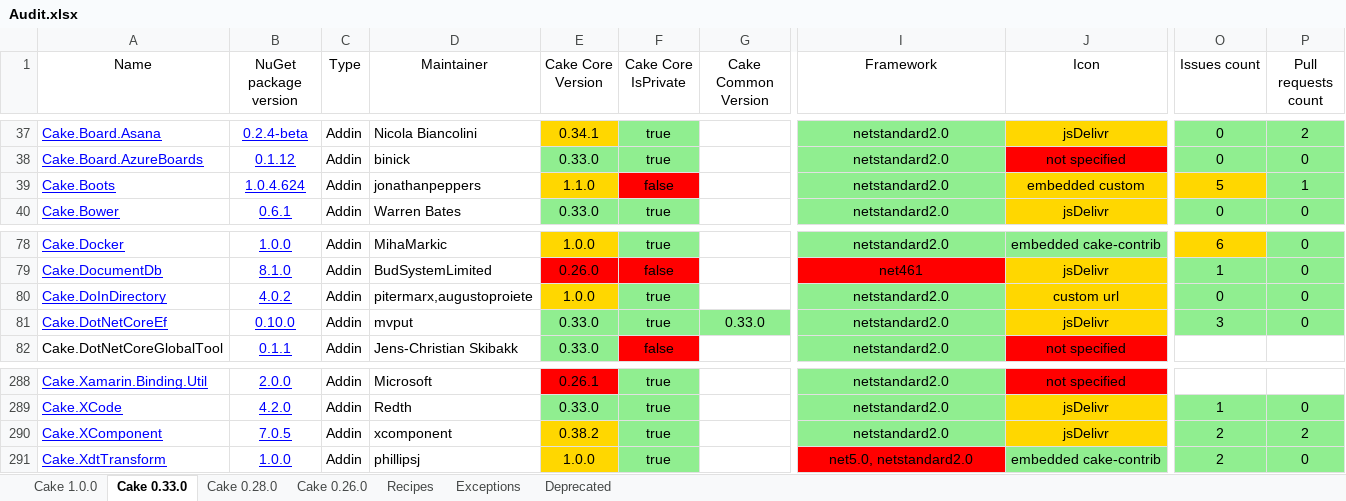
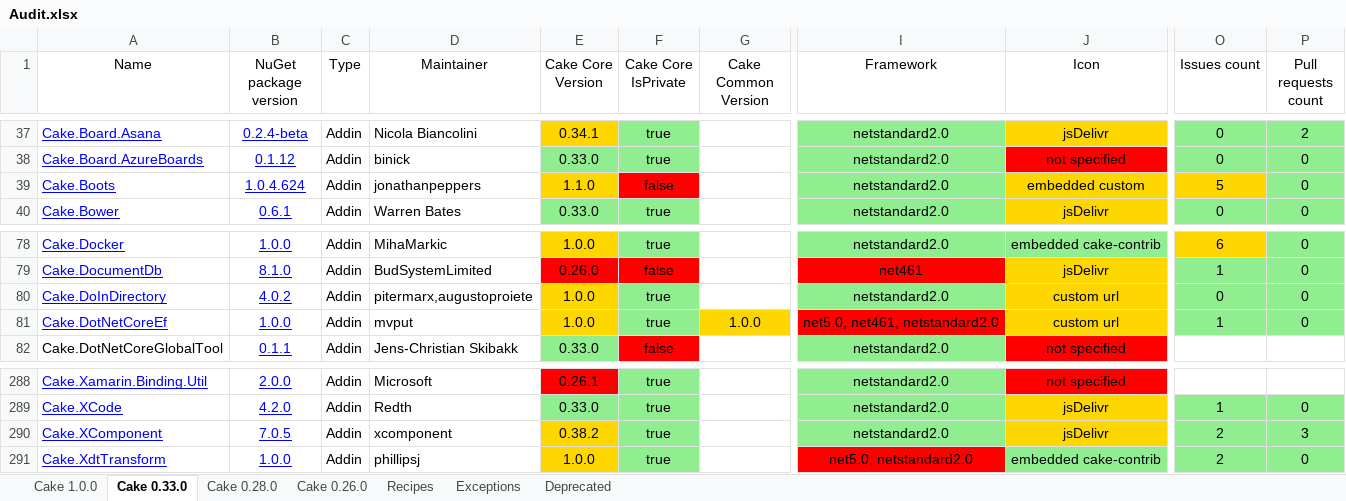
Before and after one commit to cake-contrib/Home, an Excel workbook: Audit.xlsx, sheet Cake 0.33.0, drawn as a sheet; only a part is shown, gaps mark what is left out; values as stored, in another font and other column widths than the file's, no borders; the diff names each change by its address in the sheet, - before the commit and + after, or states it on an @@ line.

```diff
--- a/Audit.xlsx (sheet Cake 0.33.0)
+++ b/Audit.xlsx (sheet Cake 0.33.0)
-P39 (Pull requests count): 1
+P39 (Pull requests count): 0
-B81 (NuGet package version): 0.10.0
+B81 (NuGet package version): 1.0.0
-E81 (Cake Core Version): 0.33.0
+E81 (Cake Core Version): 1.0.0
-E81 fill: #90EE90
+E81 fill: #FFD700
-G81 (Cake Common Version): 0.33.0
+G81 (Cake Common Version): 1.0.0
-G81 fill: #90EE90
+G81 fill: #FFD700
-I81 (Framework): netstandard2.0
+I81 (Framework): net5.0, net461, netstandard2.0
-I81 fill: #90EE90
+I81 fill: #FF0000
-J81 (Icon): jsDelivr
+J81 (Icon): custom url
-O81 (Issues count): 3
+O81 (Issues count): 1
-P290 (Pull requests count): 2
+P290 (Pull requests count): 3
```
Also changed, not shown: sheet Cake 1.0.0, sheet Cake 0.28.0, sheet Cake 0.26.0, 8 other files.
